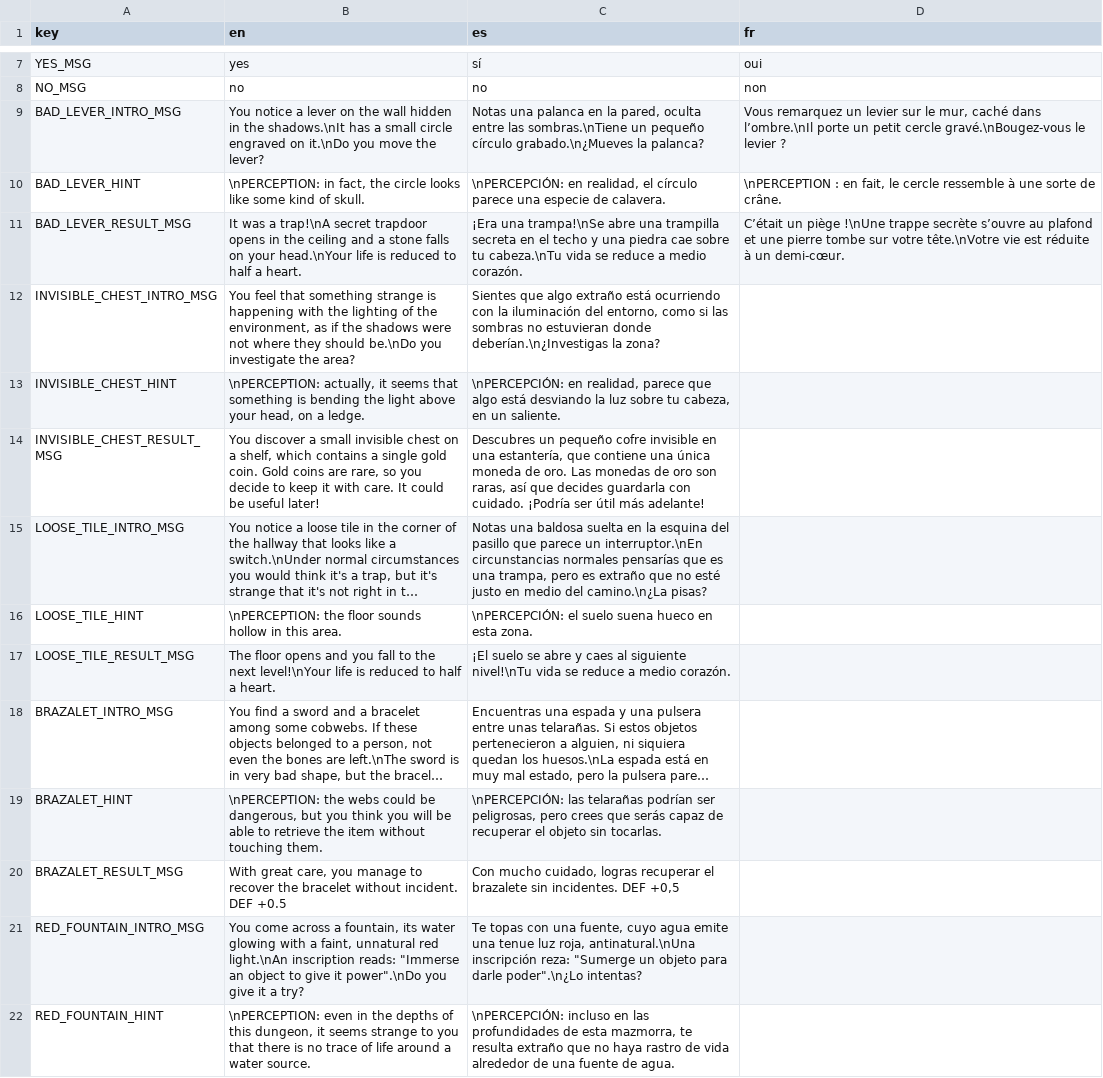
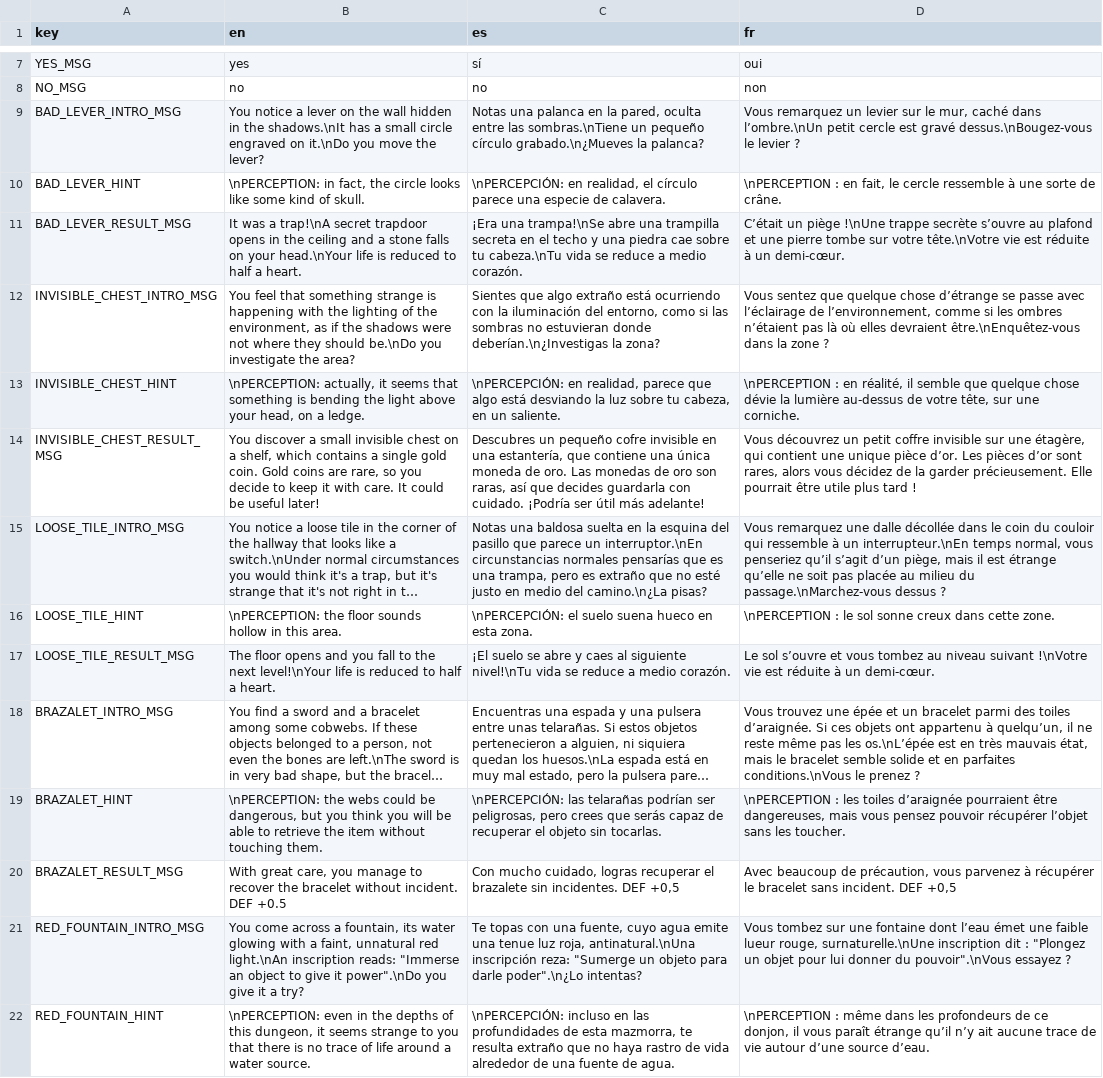
Before and after one commit to jGonzalezFernandez/rogue-maze, a CSV file: gui_elements/translations/translations.csv, drawn as a sheet; only a part is shown, gaps mark what is left out; long unchanged cells end in …; the diff covers the shown part only; the diff names each change by its address in the sheet, - before the commit and + after, or states it on an @@ line.

Commit message:
French translation almost finished

```diff
--- a/gui_elements/translations/translations.csv
+++ b/gui_elements/translations/translations.csv
-D9 (fr): …caché dans l’ombre.\nIl porte un petit cercle gravé.\nBougez-vous le levier…
+D9 (fr): …caché dans l’ombre.\nUn petit cercle est gravé dessus.\nBougez-vous le levier…
-D12 (fr): (empty)
+D12 (fr): Vous sentez que quelque chose d’étrange se passe avec l’éclairage de l’environnement, comme si les ombres n’étaient pas là où elles devraient être.\nEnquêtez-vous dans la zone ?
-D13 (fr): (empty)
+D13 (fr): \nPERCEPTION : en réalité, il semble que quelque chose dévie la lumière au-dessus de votre tête, sur une corniche.
-D14 (fr): (empty)
+D14 (fr): Vous découvrez un petit coffre invisible sur une étagère, qui contient une unique pièce d’or. Les pièces d’or sont rares, alors vous décidez de la garder précieusement. Elle pourrait être utile plus tard !
-D15 (fr): (empty)
+D15 (fr): Vous remarquez une dalle décollée dans le coin du couloir qui ressemble à un interrupteur.\nEn temps normal, vous penseriez qu’il s’agit d’un piège, mais il est étrange qu’elle ne soit pas placée au milieu du passage.\nMarchez-vous dessus ?
-D16 (fr): (empty)
+D16 (fr): \nPERCEPTION : le sol sonne creux dans cette zone.
-D17 (fr): (empty)
+D17 (fr): Le sol s’ouvre et vous tombez au niveau suivant !\nVotre vie est réduite à un demi-cœur.
-D18 (fr): (empty)
+D18 (fr): Vous trouvez une épée et un bracelet parmi des toiles d’araignée. Si ces objets ont appartenu à quelqu’un, il ne reste même pas les os.\nL’épée est en très mauvais état, mais le bracelet semble solide et en parfaites conditions.\nVous le prenez ?
-D19 (fr): (empty)
+D19 (fr): \nPERCEPTION : les toiles d’araignée pourraient être dangereuses, mais vous pensez pouvoir récupérer l’objet sans les toucher.
-D20 (fr): (empty)
+D20 (fr): Avec beaucoup de précaution, vous parvenez à récupérer le bracelet sans incident. DEF +0,5
-D21 (fr): (empty)
+D21 (fr): Vous tombez sur une fontaine dont l’eau émet une faible lueur rouge, surnaturelle.\nUne inscription dit : "Plongez un objet pour lui donner du pouvoir".\nVous essayez ?
-D22 (fr): (empty)
+D22 (fr): \nPERCEPTION : même dans les profondeurs de ce donjon, il vous paraît étrange qu’il n’y ait aucune trace de vie autour d’une source d’eau.
```
Also changed, not shown: 21 edited cells elsewhere in this file, 3 other files.
